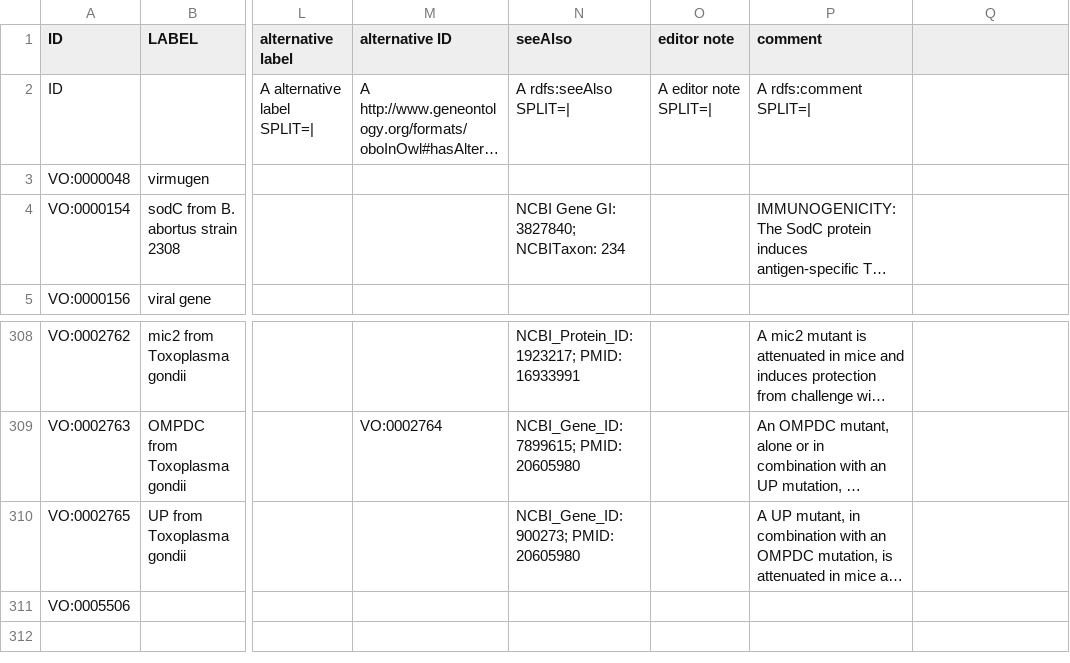
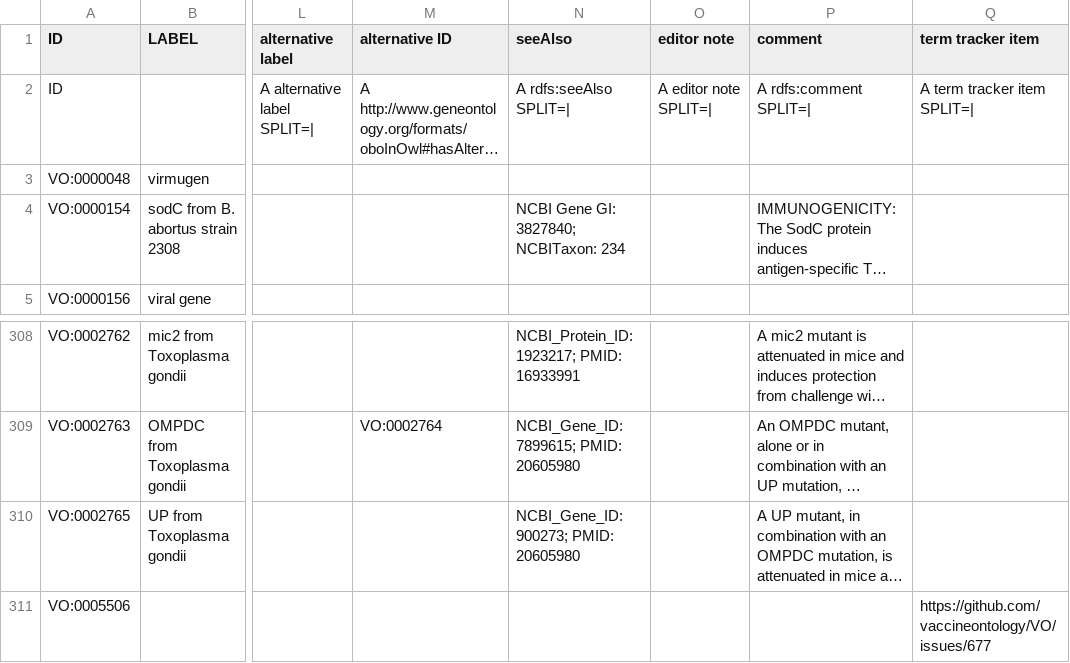
Before and after one commit to vaccineontology/VO, a CSV file: src/templates/gene.csv, drawn as a sheet; only a part is shown, gaps mark what is left out; long unchanged cells end in …; the diff names each change by its address in the sheet, - before the commit and + after, or states it on an @@ line.

```diff
--- a/src/templates/gene.csv
+++ b/src/templates/gene.csv
-Q1: (empty)
+Q1: term tracker item
-Q2 (term tracker item): (empty)
+Q2 (term tracker item): A term tracker item SPLIT=|
-Q311 (term tracker item): (empty)
+Q311 (term tracker item): https://github.com/vaccineontology/VO/issues/677
```
Also changed, not shown: src/templates/cancer_vaccine.csv, src/templates/other.csv, 5 other files.
